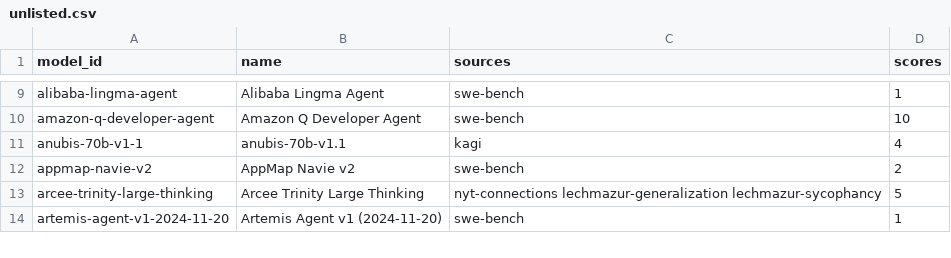
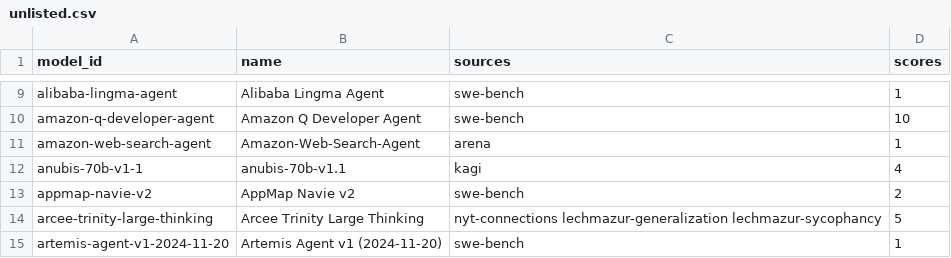
Before and after one commit to jshahbazi/llmbench, a CSV file: data/resolved/unlisted.csv, drawn as a sheet; only a part is shown, gaps mark what is left out; the diff names each change by its address in the sheet, - before the commit and + after, or states it on an @@ line.

```diff
--- a/data/resolved/unlisted.csv
+++ b/data/resolved/unlisted.csv
+row 11: amazon-web-search-agent | Amazon-Web-Search-Agent | arena | 1
```
Also changed, not shown: data/reports/unmatched.csv, data/resolved/aliases.csv, 3 other files.
